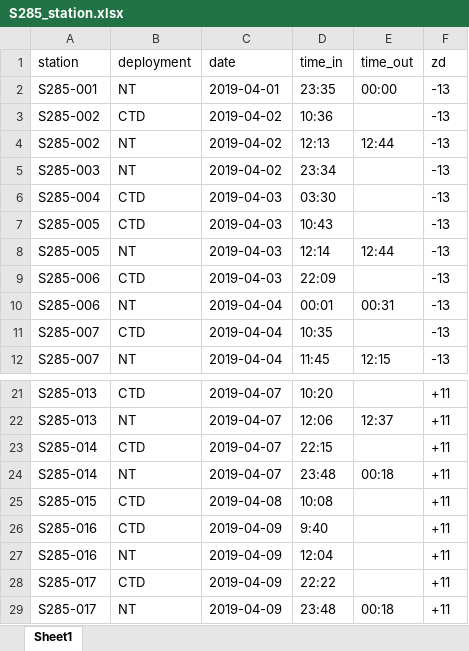
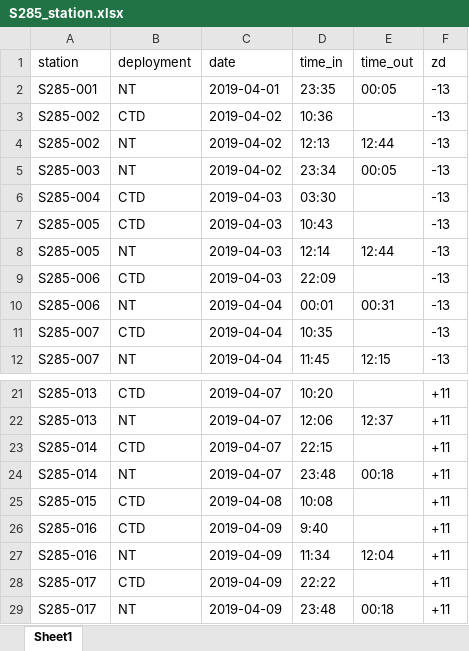
Before and after one commit to benharden27/seaprocess, an Excel workbook: inst/extdata/S285_station.xlsx, sheet Sheet1, drawn as a sheet; only a part is shown, gaps mark what is left out; values as stored, in another font and other column widths than the file's, no borders; the diff names each change by its address in the sheet, - before the commit and + after, or states it on an @@ line.

```diff
--- a/inst/extdata/S285_station.xlsx (sheet Sheet1)
+++ b/inst/extdata/S285_station.xlsx (sheet Sheet1)
-E2 (time_out): 00:00
+E2 (time_out): 00:05
-E5 (time_out): (empty)
+E5 (time_out): 00:05
-D27 (time_in): 12:04
+D27 (time_in): 11:34
-E27 (time_out): (empty)
+E27 (time_out): 12:04
```
Also changed, not shown: 8 other files.
